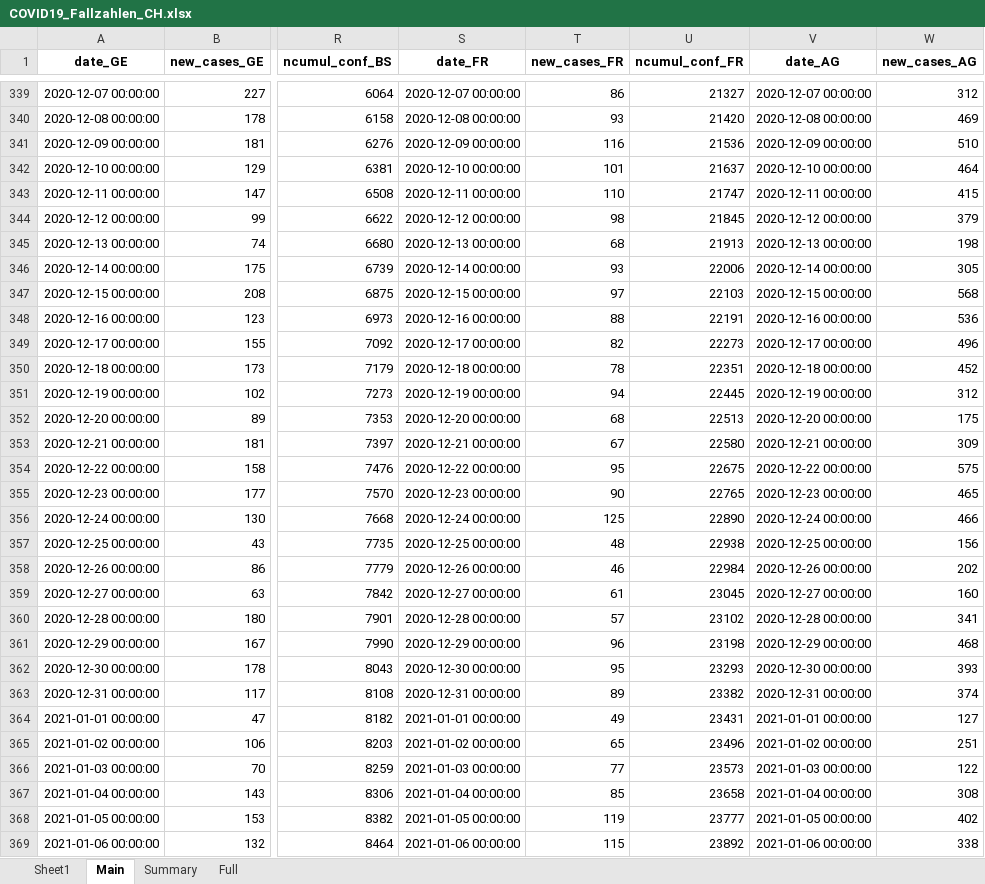
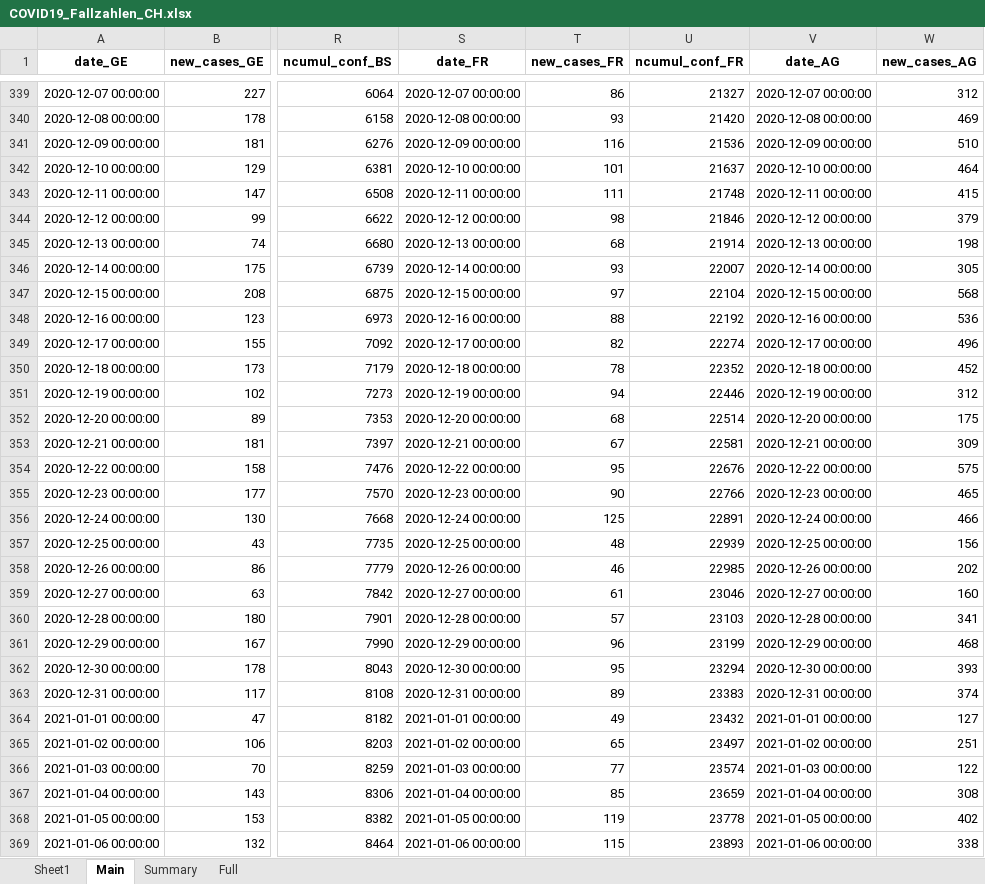
Before and after one commit to esolodko/p1_pub, an Excel workbook: xlsx_data/COVID19_Fallzahlen_CH.xlsx, sheet Main, drawn as a sheet; only a part is shown, gaps mark what is left out; values as stored, in another font and other column widths than the file's, no borders; the diff covers the shown part only; the diff names each change by its address in the sheet, - before the commit and + after, or states it on an @@ line.

Commit message:
update_CH

```diff
--- a/xlsx_data/COVID19_Fallzahlen_CH.xlsx (sheet Main)
+++ b/xlsx_data/COVID19_Fallzahlen_CH.xlsx (sheet Main)
-T343 (new_cases_FR): 110
+T343 (new_cases_FR): 111
-U343 (ncumul_conf_FR): 21747
+U343 (ncumul_conf_FR): 21748
-U344 (ncumul_conf_FR): 21845
+U344 (ncumul_conf_FR): 21846
-U345 (ncumul_conf_FR): 21913
+U345 (ncumul_conf_FR): 21914
-U346 (ncumul_conf_FR): 22006
+U346 (ncumul_conf_FR): 22007
-U347 (ncumul_conf_FR): 22103
+U347 (ncumul_conf_FR): 22104
-U348 (ncumul_conf_FR): 22191
+U348 (ncumul_conf_FR): 22192
-U349 (ncumul_conf_FR): 22273
+U349 (ncumul_conf_FR): 22274
-U350 (ncumul_conf_FR): 22351
+U350 (ncumul_conf_FR): 22352
-U351 (ncumul_conf_FR): 22445
+U351 (ncumul_conf_FR): 22446
-U352 (ncumul_conf_FR): 22513
+U352 (ncumul_conf_FR): 22514
-U353 (ncumul_conf_FR): 22580
+U353 (ncumul_conf_FR): 22581
-U354 (ncumul_conf_FR): 22675
+U354 (ncumul_conf_FR): 22676
-U355 (ncumul_conf_FR): 22765
+U355 (ncumul_conf_FR): 22766
-U356 (ncumul_conf_FR): 22890
+U356 (ncumul_conf_FR): 22891
-U357 (ncumul_conf_FR): 22938
+U357 (ncumul_conf_FR): 22939
-U358 (ncumul_conf_FR): 22984
+U358 (ncumul_conf_FR): 22985
-U359 (ncumul_conf_FR): 23045
+U359 (ncumul_conf_FR): 23046
-U360 (ncumul_conf_FR): 23102
+U360 (ncumul_conf_FR): 23103
-U361 (ncumul_conf_FR): 23198
+U361 (ncumul_conf_FR): 23199
-U362 (ncumul_conf_FR): 23293
+U362 (ncumul_conf_FR): 23294
-U363 (ncumul_conf_FR): 23382
+U363 (ncumul_conf_FR): 23383
-U364 (ncumul_conf_FR): 23431
+U364 (ncumul_conf_FR): 23432
-U365 (ncumul_conf_FR): 23496
+U365 (ncumul_conf_FR): 23497
-U366 (ncumul_conf_FR): 23573
+U366 (ncumul_conf_FR): 23574
-U367 (ncumul_conf_FR): 23658
+U367 (ncumul_conf_FR): 23659
-U368 (ncumul_conf_FR): 23777
+U368 (ncumul_conf_FR): 23778
-U369 (ncumul_conf_FR): 23892
+U369 (ncumul_conf_FR): 23893
```
Also changed, not shown: 493 edited cells elsewhere in this sheet, sheet Summary, sheet Full.
